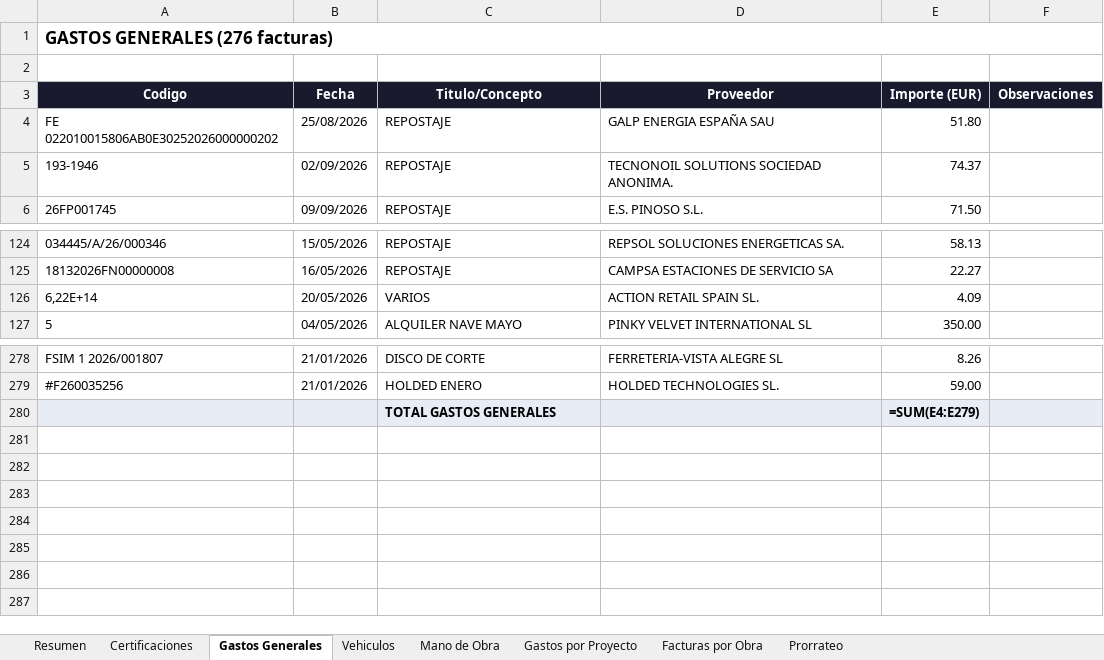
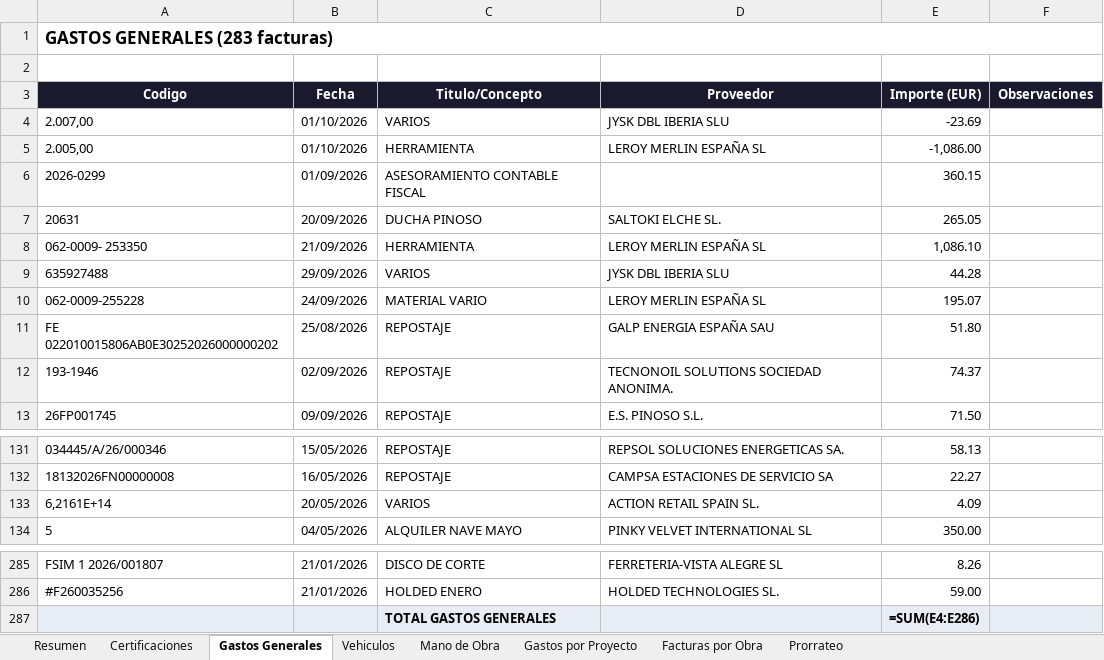
Before and after one commit to juanjosemas/dashboard, an Excel workbook: ECO_STRUCT_Datos.xlsx, sheet Gastos Generales, drawn as a sheet; only a part is shown, gaps mark what is left out; values as stored, in another font and other column widths than the file's, no borders; formulas without a stored value are shown as written; addresses are those after the commit; the diff names each change by its address in the sheet, - before the commit and + after, or states it on an @@ line.

```diff
--- a/ECO_STRUCT_Datos.xlsx (sheet Gastos Generales)
+++ b/ECO_STRUCT_Datos.xlsx (sheet Gastos Generales)
-A1 (Codigo): GASTOS GENERALES (276 facturas)
+A1 (Codigo): GASTOS GENERALES (283 facturas)
+row 4: 2.007,00 | 01/10/2026 | VARIOS | JYSK DBL IBERIA SLU | -23.69
+row 5: 2.005,00 | 01/10/2026 | HERRAMIENTA | LEROY MERLIN ESPAÑA SL | -1,086.00
+row 6: 2026-0299 | 01/09/2026 | ASESORAMIENTO CONTABLE FISCAL |  | 360.15
+row 7: 20631 | 20/09/2026 | DUCHA PINOSO | SALTOKI ELCHE SL. | 265.05
+row 8: 062-0009- 253350 | 21/09/2026 | HERRAMIENTA | LEROY MERLIN ESPAÑA SL | 1,086.10
+row 9: 635927488 | 29/09/2026 | VARIOS | JYSK DBL IBERIA SLU | 44.28
+row 10: 062-0009-255228 | 24/09/2026 | MATERIAL VARIO | LEROY MERLIN ESPAÑA SL | 195.07
-A133 (Codigo): 6,22E+14
+A133 (Codigo): 6,2161E+14
-E287 (Importe (EUR)): =SUM(E4:E279)
+E287 (Importe (EUR)): =SUM(E4:E286)
```
Also changed, not shown: sheet Facturas por Obra, sheet Gastos por Proyecto, sheet Resumen, 4 other files.
